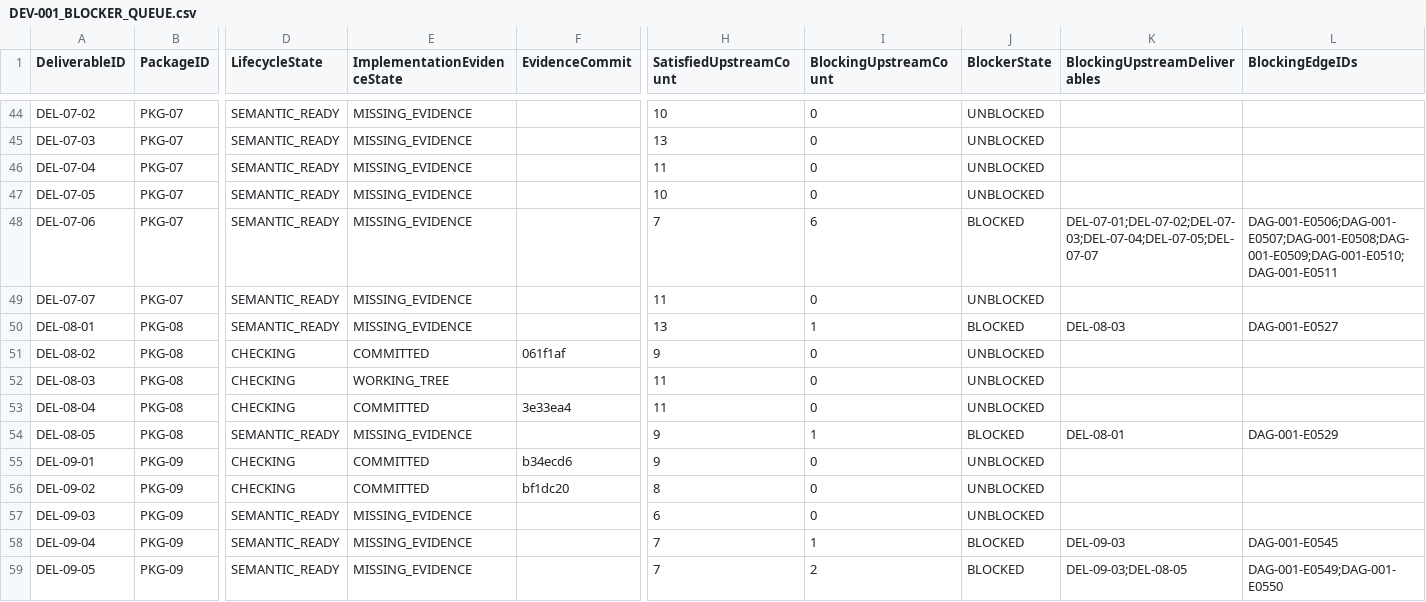
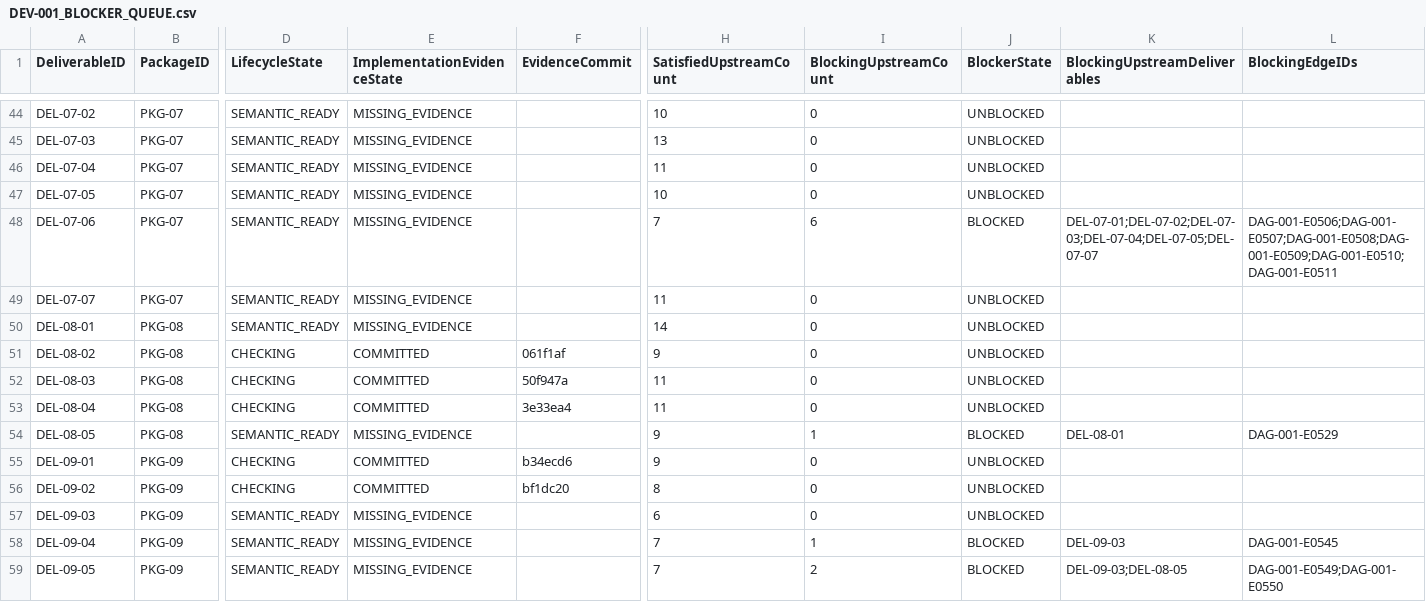
Before and after one commit to sgttomas/chirality-piping, a CSV file: execution/_Coordination/DEV-001_BLOCKER_QUEUE.csv, drawn as a sheet; only a part is shown, gaps mark what is left out; the diff names each change by its address in the sheet, - before the commit and + after, or states it on an @@ line.

Commit message:
coordination: promote del-08-03 evidence

```diff
--- a/execution/_Coordination/DEV-001_BLOCKER_QUEUE.csv
+++ b/execution/_Coordination/DEV-001_BLOCKER_QUEUE.csv
-H50 (SatisfiedUpstreamCount): 13
+H50 (SatisfiedUpstreamCount): 14
-I50 (BlockingUpstreamCount): 1
+I50 (BlockingUpstreamCount): 0
-J50 (BlockerState): BLOCKED
+J50 (BlockerState): UNBLOCKED
-K50 (BlockingUpstreamDeliverables): DEL-08-03
+K50 (BlockingUpstreamDeliverables): (empty)
-L50 (BlockingEdgeIDs): DAG-001-E0527
+L50 (BlockingEdgeIDs): (empty)
-E52 (ImplementationEvidenceState): WORKING_TREE
+E52 (ImplementationEvidenceState): COMMITTED
-F52 (EvidenceCommit): (empty)
+F52 (EvidenceCommit): 50f947a
```
Also changed, not shown: execution/_Coordination/DEV-001_IMPLEMENTATION_EVIDENCE.csv, 3 other files.
